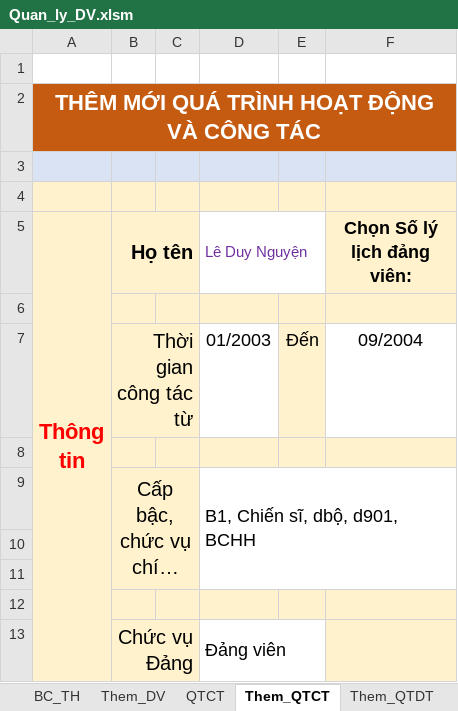
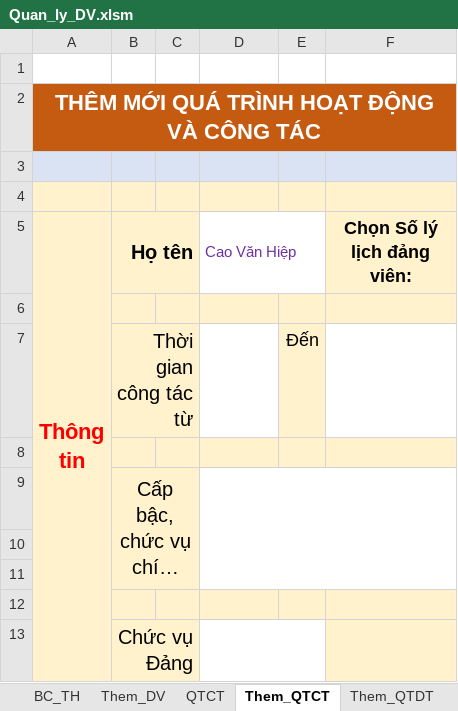
Before and after one commit to khanhn29/quanlydv, an Excel workbook: qldv/Quan_ly_DV.xlsm, sheet Them_QTCT, drawn as a sheet; long unchanged cells end in …; values as stored, in another font and other column widths than the file's, no borders; charts and pictures not drawn; the diff names each change by its address in the sheet, - before the commit and + after, or states it on an @@ line.

Commit message:
Update Quan_ly_DV.xlsm

```diff
--- a/qldv/Quan_ly_DV.xlsm (sheet Them_QTCT)
+++ b/qldv/Quan_ly_DV.xlsm (sheet Them_QTCT)
-D5: Lê Duy Nguyện
+D5: Cao Văn Hiệp
-D7 (Cao Văn Hiệp): 01/2003
+D7 (Cao Văn Hiệp): (empty)
-F7 (Chọn Số lý lịch đảng viên:): 09/2004
+F7 (Chọn Số lý lịch đảng viên:): (empty)
-D9 (Cao Văn Hiệp): B1, Chiến sĩ, dbộ, d901, BCHH
+D9 (Cao Văn Hiệp): (empty)
-D13 (Cao Văn Hiệp): Đảng viên
+D13 (Cao Văn Hiệp): (empty)
```
Also changed, not shown: charts or pictures.
